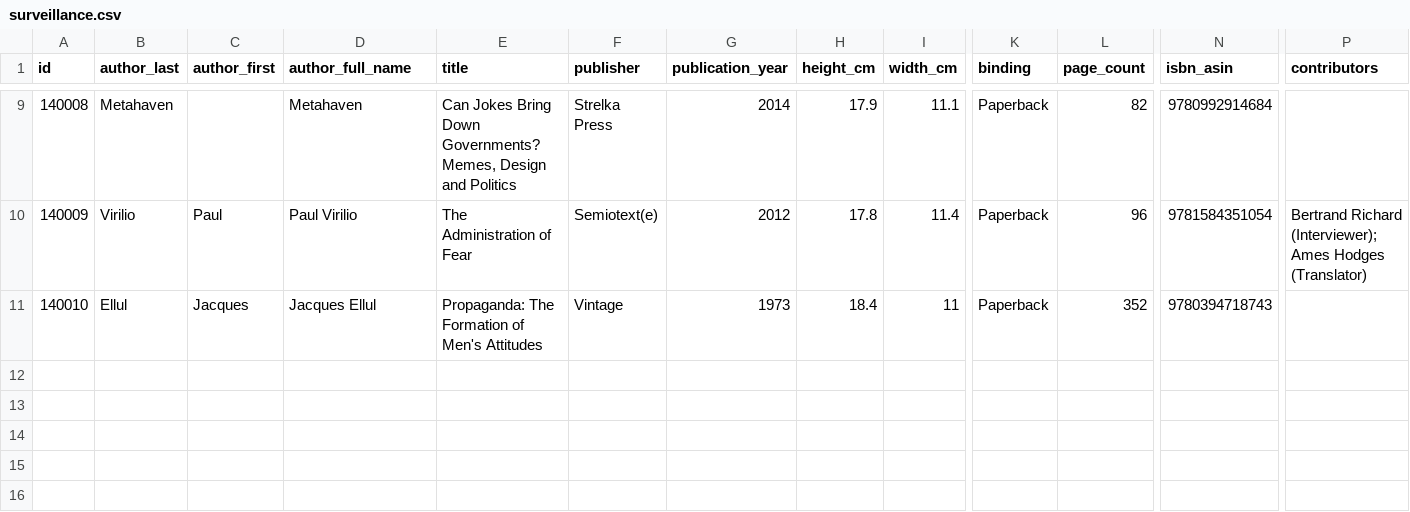
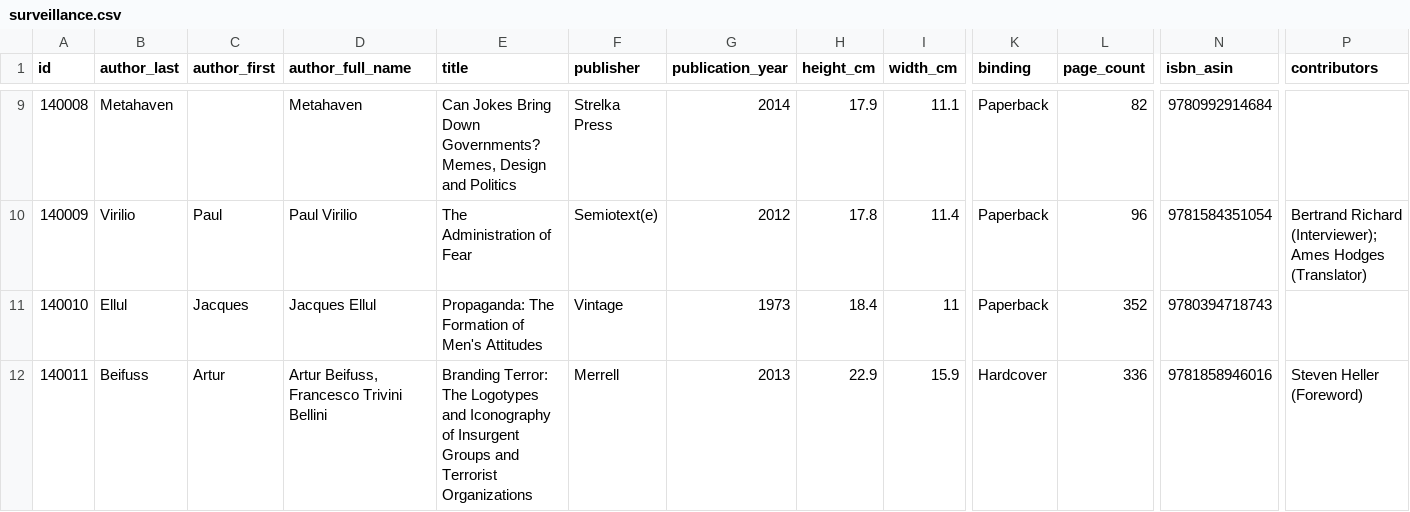
Before and after one commit to Mediaeater/Hudson_Street_Library, a CSV file: src/_data/catalog/surveillance.csv, drawn as a sheet; only a part is shown, gaps mark what is left out; rows hold the shown columns only; the diff names each change by its address in the sheet, - before the commit and + after, or states it on an @@ line.

Commit message:
books: add Beifuss, Branding Terror: The Logotypes and Iconography of Insurgent Groups and Terrorist Organizations (id 140011)

```diff
--- a/src/_data/catalog/surveillance.csv
+++ b/src/_data/catalog/surveillance.csv
+row 12: 140011 | Beifuss | Artur | Artur Beifuss, Francesco Trivini Bellini | Branding Terror: The Logotypes and Iconography of Insurgent Groups and Terrorist Organizations | Merrell | 2013 | 22.9 | 15.9 | Hardcover | 336 | 9781858946016 | Steven Heller (Foreword)
```
Also changed, not shown: 4 other files.
